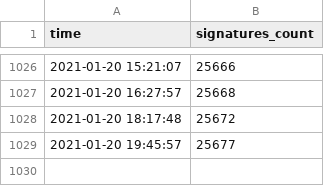
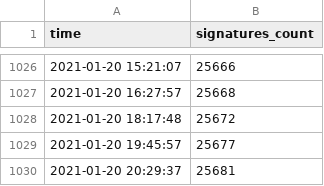
Before and after one commit to skvrnami/lide-pro, a CSV file: output/output.csv, drawn as a sheet; only a part is shown, gaps mark what is left out; the diff names each change by its address in the sheet, - before the commit and + after, or states it on an @@ line.

```diff
--- a/output/output.csv
+++ b/output/output.csv
+row 1030: 2021-01-20 20:29:37 | 25681
```
Also changed, not shown: 2 other files.
